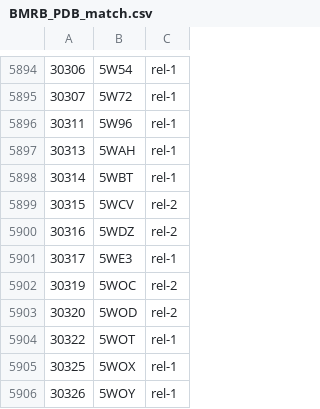
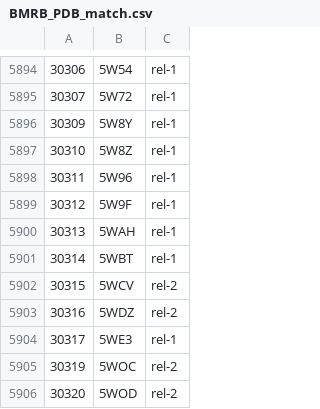
Before and after one commit to yokochi47/BMRBxTool, a CSV file: schema/BMRB_PDB_match.csv, drawn as a sheet; only a part is shown, gaps mark what is left out; the shorter side is filled out with more unchanged rows.

```diff
--- a/schema/BMRB_PDB_match.csv
+++ b/schema/BMRB_PDB_match.csv
@@ -5895,3 +5895,6 @@
 30307,5W72,rel-1
+30309,5W8Y,rel-1
+30310,5W8Z,rel-1
 30311,5W96,rel-1
+30312,5W9F,rel-1
 30313,5WAH,rel-1
```
Also changed, not shown: 2 other files.
